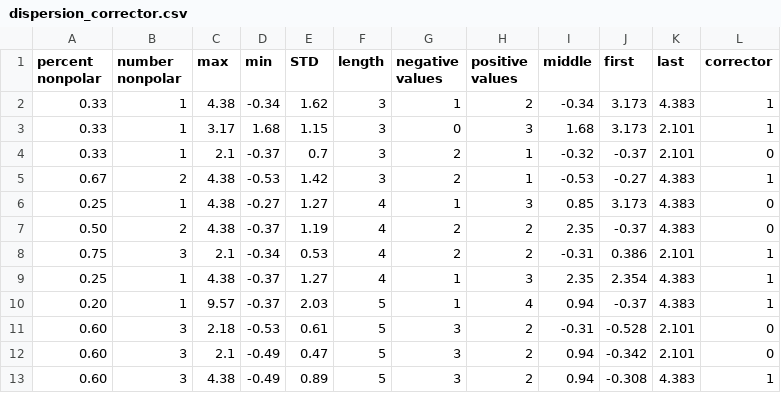
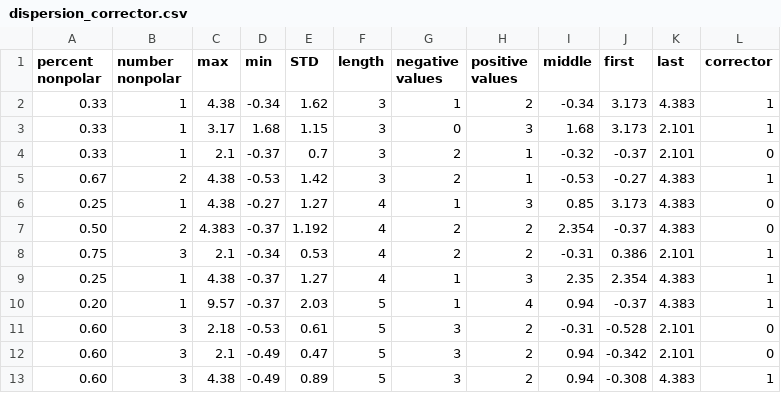
Before and after one commit to mitkeng/peptide_ccs, a CSV file: peptide_files/training_data/dispersion_corrector.csv, drawn as a sheet; only a part is shown.

Commit message:
Update dispersion_corrector.csv

```diff
--- a/peptide_files/training_data/dispersion_corrector.csv
+++ b/peptide_files/training_data/dispersion_corrector.csv
@@ -6,3 +6,3 @@
 0.25,1,4.38,-0.27,1.27,4,1,3,0.85,3.173,4.383,0
-0.50,2,4.38,-0.37,1.19,4,2,2,2.35,-0.37,4.383,0
+0.50,2,4.383,-0.37,1.192,4,2,2,2.354,-0.37,4.383,0
 0.75,3,2.1,-0.34,0.53,4,2,2,-0.31,0.386,2.101,1
```
